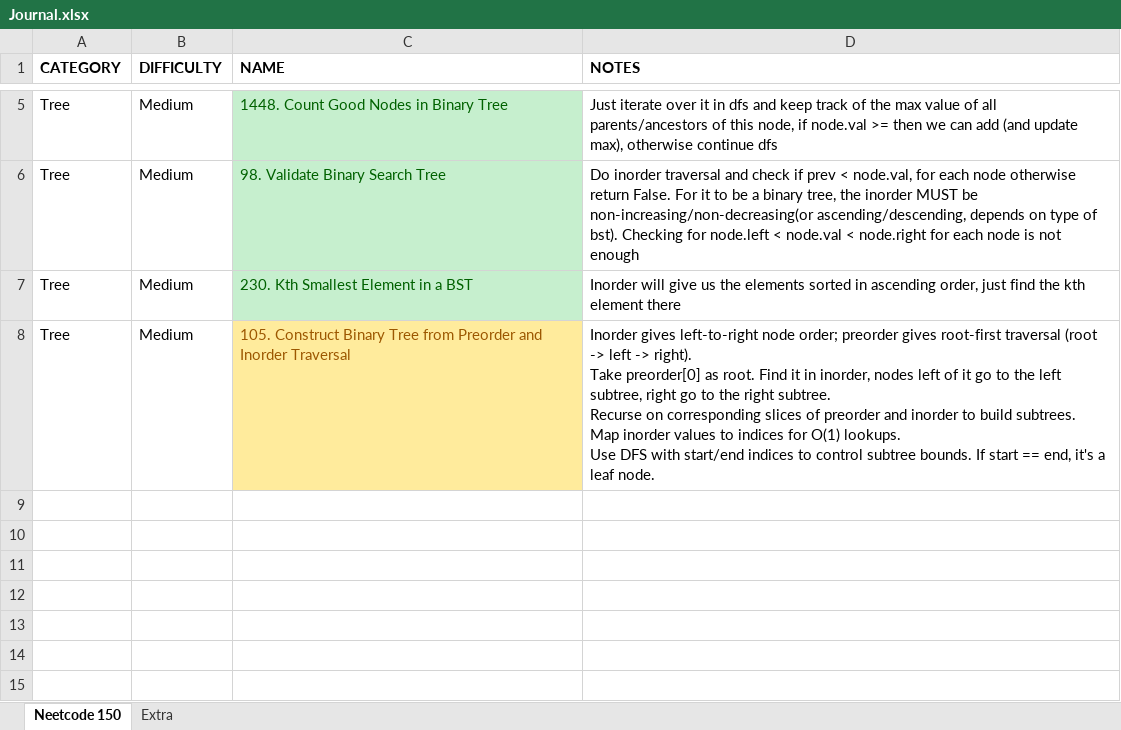
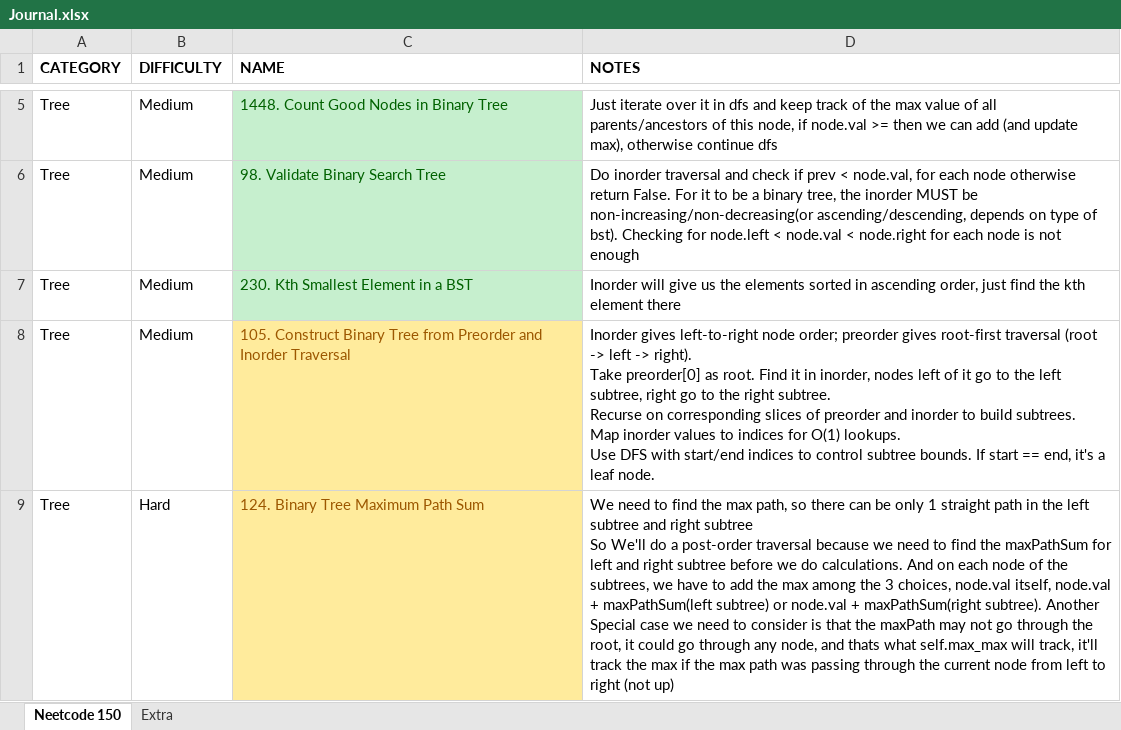
Before and after one commit to vikram42003/DSA-Practice, an Excel workbook: Journal.xlsx, sheet Neetcode 150, drawn as a sheet; only a part is shown, gaps mark what is left out; values as stored, in another font and other column widths than the file's, no borders; ↵ is a line break in a cell; the diff names each change by its address in the sheet, - before the commit and + after, or states it on an @@ line.

```diff
--- a/Journal.xlsx (sheet Neetcode 150)
+++ b/Journal.xlsx (sheet Neetcode 150)
+row 9: Tree | Hard | 124. Binary Tree Maximum Path Sum | We need to find the max path, so there can be only 1 straight path in the left subtree and right subtree ↵ So We'll do a post-order traversal because we need to find the maxPathSum for left and right subtree before we do calculations. And on each node of the subtrees, we have to add the max among the 3 choices, node.val itself, node.val + maxPathSum(left subtree) or node.val + maxPathSum(right subtree). Another Special case we need to consider is that the maxPath may not go through the root, it could go through any node, and thats what self.max_max will track, it'll track the max if the max path was passing through the current node from left to right (not up)
```
Also changed, not shown: 1 other file.
